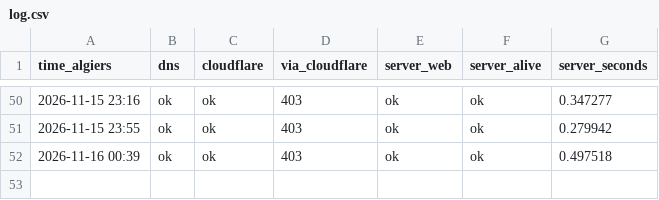
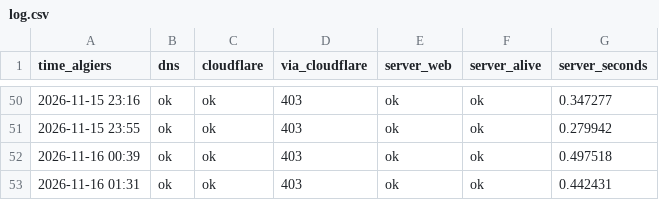
Before and after one commit to alaeddineballalou-hub/pilotix, a CSV file: watch/log.csv, drawn as a sheet; only a part is shown, gaps mark what is left out.

Commit message:
watch: 2026-11-16 01:31,ok,ok,403,ok,ok,0.442431

```diff
--- a/watch/log.csv
+++ b/watch/log.csv
@@ -52 +52,2 @@ time_algiers,dns,cloudflare,via_cloudflare,server_web,server_alive,server_second
 2026-11-16 00:39,ok,ok,403,ok,ok,0.497518
+2026-11-16 01:31,ok,ok,403,ok,ok,0.442431
```
